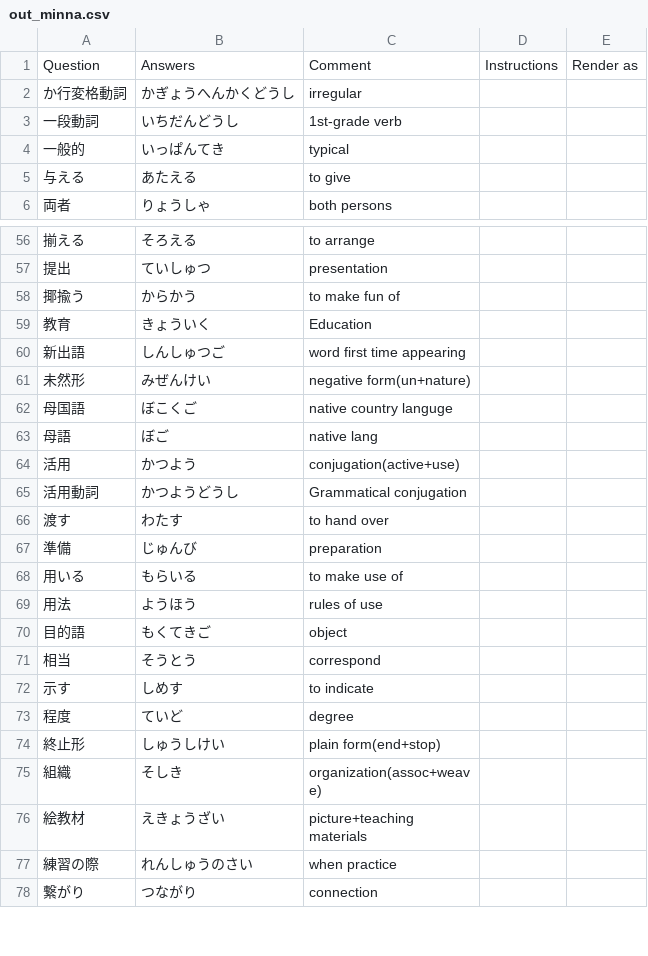
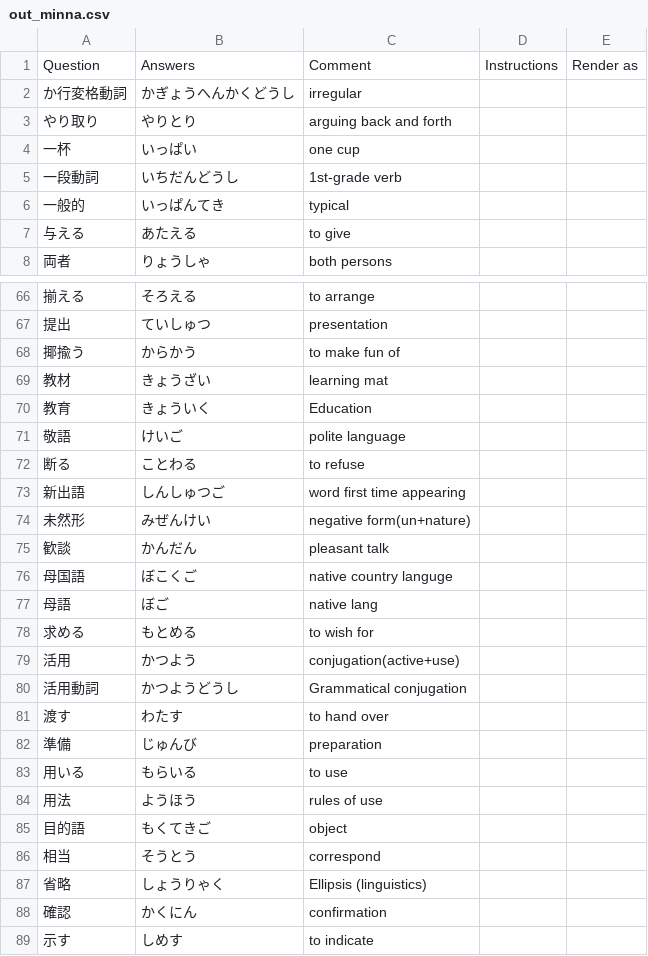
Before and after one commit to User65-87-11/kotoba_bot_random_kanji, a CSV file: kotoba_csv/out_minna.csv, drawn as a sheet; only a part is shown, gaps mark what is left out; the shorter side is filled out with more unchanged rows; addresses are those after the commit; the diff covers the shown part only; the diff names each change by its address in the sheet, - before the commit and + after, or states it on an @@ line.

```diff
--- a/kotoba_csv/out_minna.csv
+++ b/kotoba_csv/out_minna.csv
+row 3: やり取り | やりとり | arguing back and forth
+row 4: 一杯 | いっぱい | one cup
+row 69: 教材 | きょうざい | learning mat
+row 71: 敬語 | けいご | polite language
+row 72: 断る | ことわる | to refuse
+row 75: 歓談 | かんだん | pleasant talk
+row 78: 求める | もとめる | to wish for
-C83: to make use of
+C83: to use
+row 87: 省略 | しょうりゃく | Ellipsis (linguistics)
+row 88: 確認 | かくにん | confirmation
```
Also changed, not shown: 17 added rows, 2 removed rows and 1 edited cell elsewhere in this file, data/decks/days.csv, data/decks/jlpt_n4_add.csv, 1 other file.
